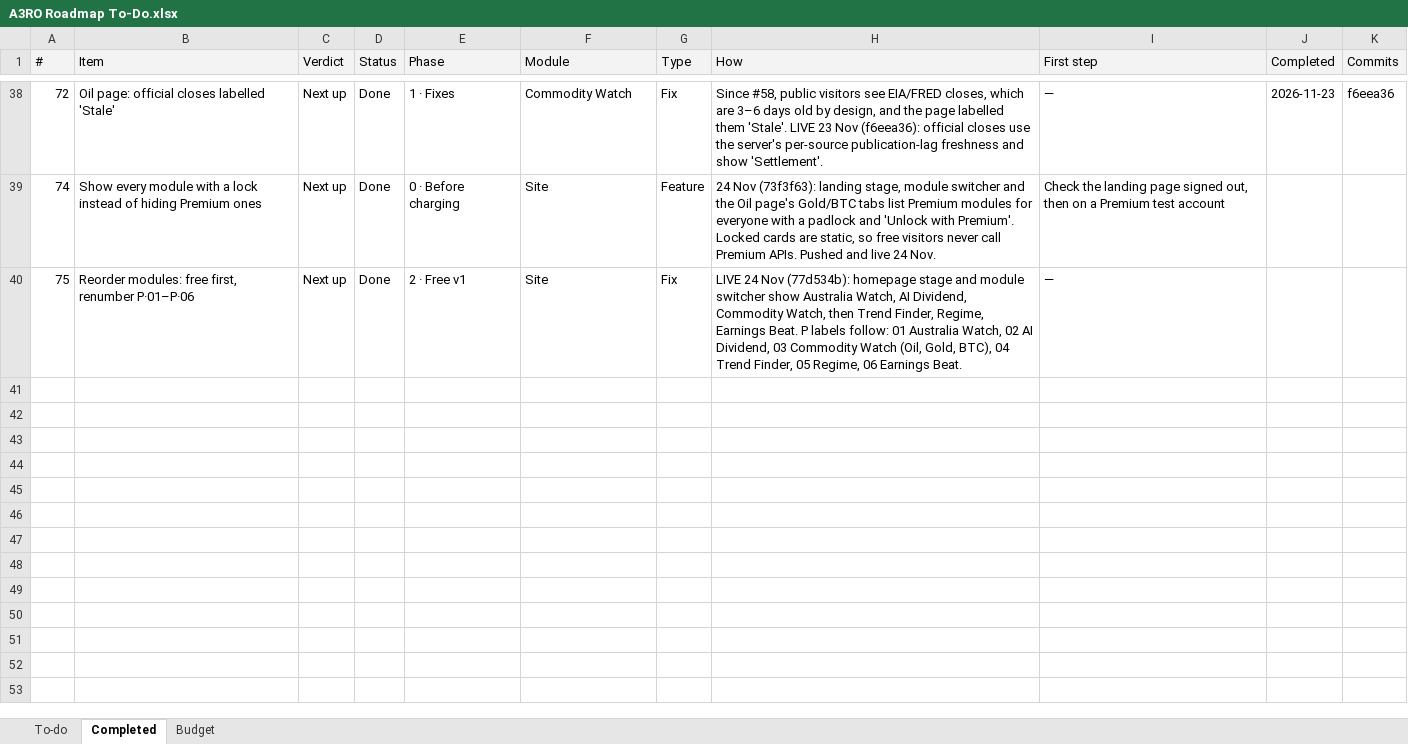
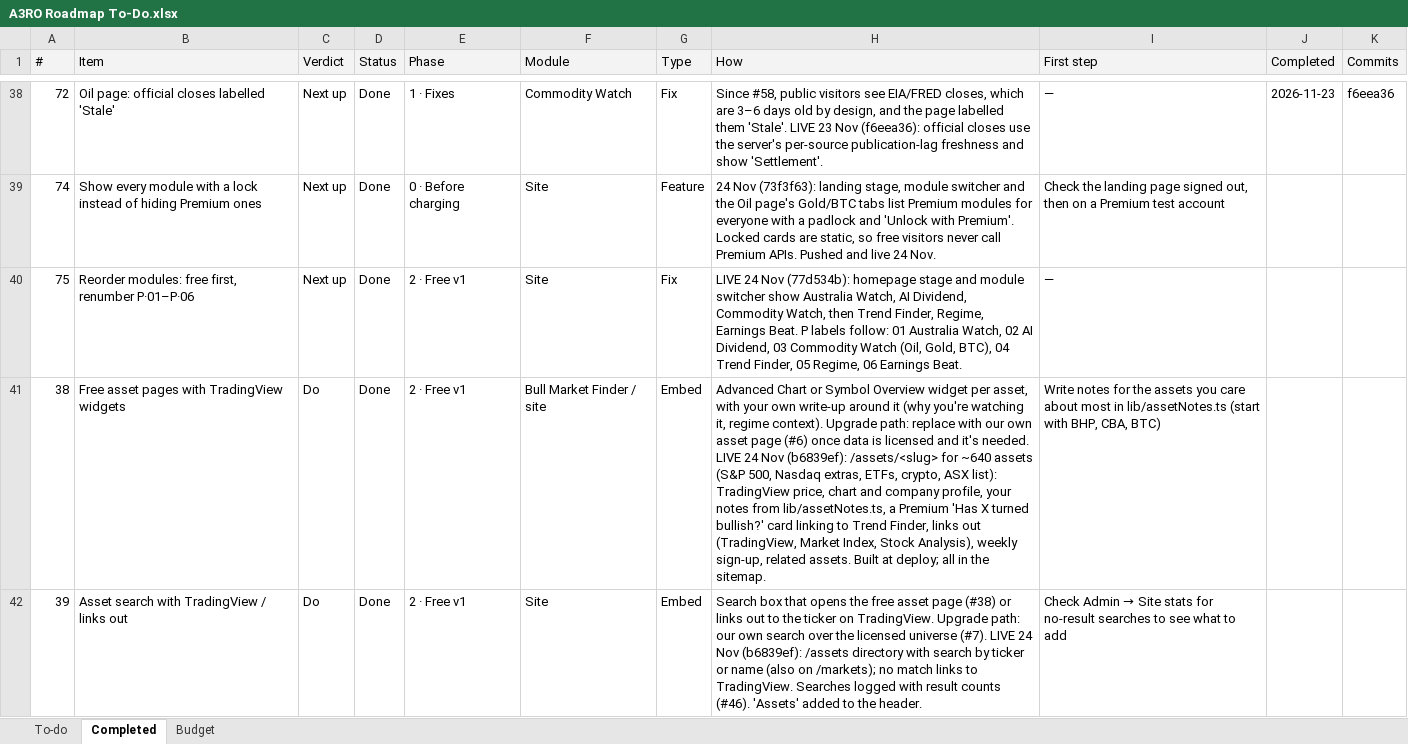
Before and after one commit to denkovd/a3ro, an Excel workbook: docs/A3RO Roadmap To-Do.xlsx, sheet Completed, drawn as a sheet; only a part is shown, gaps mark what is left out; values as stored, in another font and other column widths than the file's, no borders; the diff names each change by its address in the sheet, - before the commit and + after, or states it on an @@ line.

```diff
--- a/docs/A3RO Roadmap To-Do.xlsx (sheet Completed)
+++ b/docs/A3RO Roadmap To-Do.xlsx (sheet Completed)
+row 41: 38 | Free asset pages with TradingView widgets | Do | Done | 2 · Free v1 | Bull Market Finder / site | Embed | Advanced Chart or Symbol Overview widget per asset, with your own write-up around it (why you're watching it, regime context). Upgrade path: replace with our own asset page (#6) once data is licensed and it's needed. LIVE 24 Nov (b6839ef): /assets/<slug> for ~640 assets (S&P 500, Nasdaq extras, ETFs, crypto, ASX list): TradingView price, chart and company profile, your notes from lib/assetNotes.ts, a Premium 'Has X turned bullish?' card linking to Trend Finder, links out (TradingView, Market Index, Stock Analysis), weekly sign-up, related assets. Built at deploy; all in the sitemap. | Write notes for the assets you care about most in lib/assetNotes.ts (start with BHP, CBA, BTC)
+row 42: 39 | Asset search with TradingView / links out | Do | Done | 2 · Free v1 | Site | Embed | Search box that opens the free asset page (#38) or links out to the ticker on TradingView. Upgrade path: our own search over the licensed universe (#7). LIVE 24 Nov (b6839ef): /assets directory with search by ticker or name (also on /markets); no match links to TradingView. Searches logged with result counts (#46). 'Assets' added to the header. | Check Admin → Site stats for no-result searches to see what to add
```
Also changed, not shown: sheet To-do.
